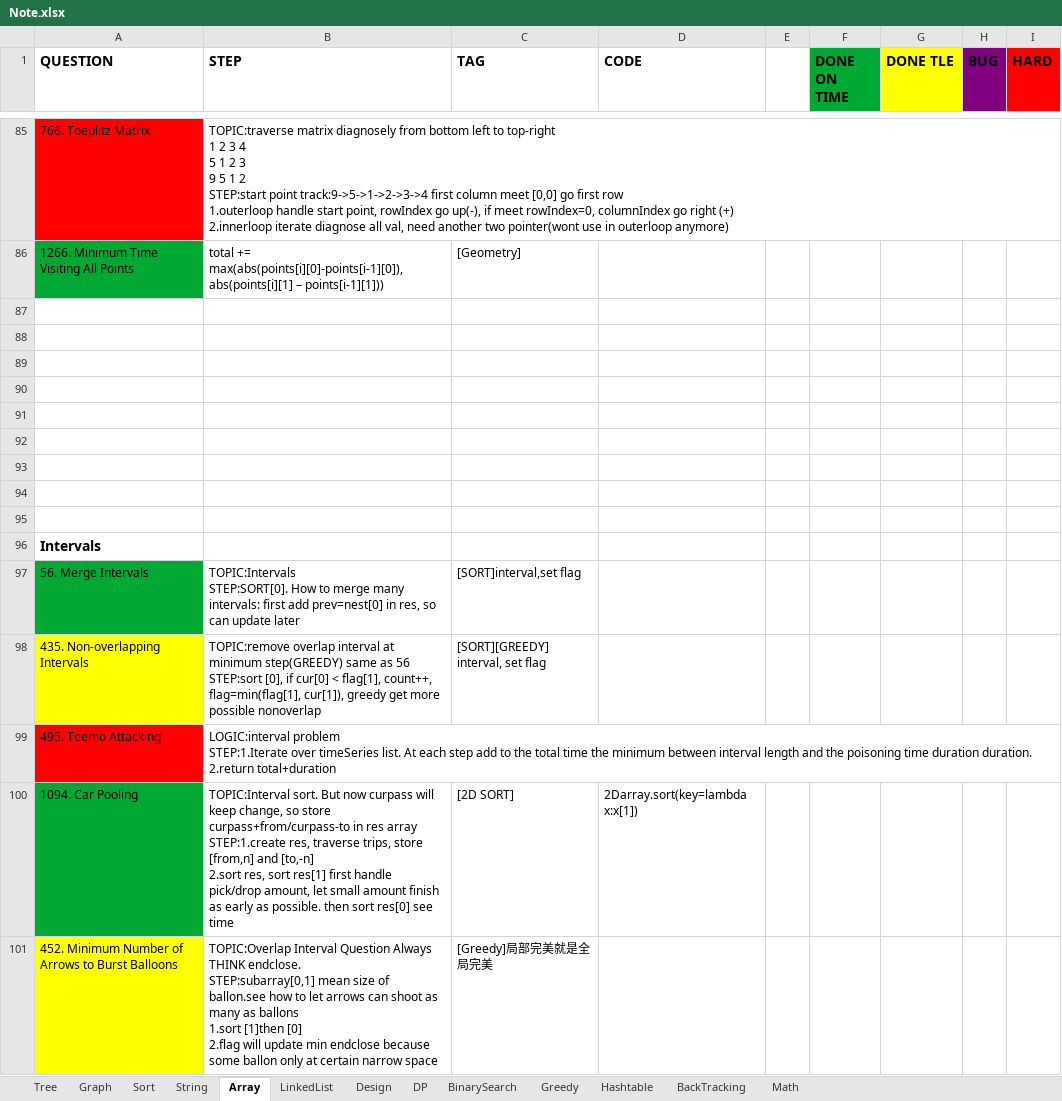
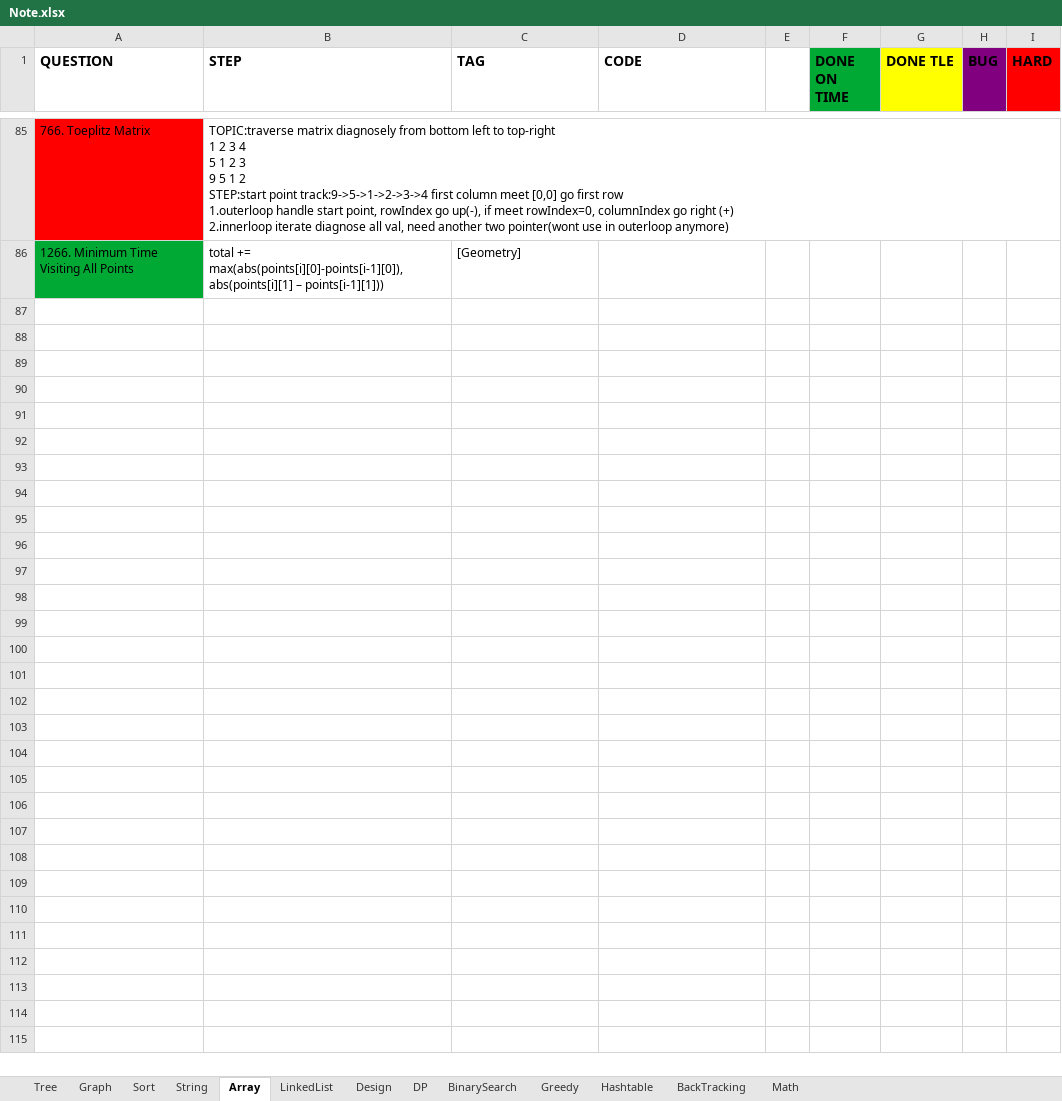
Before and after one commit to yuchangrachel/algorithm, an Excel workbook: Note.xlsx, sheet Array, drawn as a sheet; only a part is shown, gaps mark what is left out; values as stored, in another font and other column widths than the file's, no borders; ↵ is a line break in a cell; the diff names each change by its address in the sheet, - before the commit and + after, or states it on an @@ line.

Commit message:
array

```diff
--- a/Note.xlsx (sheet Array)
+++ b/Note.xlsx (sheet Array)
-row 87: (empty)
-row 88: (empty)
-row 89: (empty)
-row 90: (empty)
-row 91: (empty)
-row 92: (empty)
-row 93: (empty)
-row 94: (empty)
-row 95: (empty)
-row 96: Intervals
-row 97: 56. Merge Intervals | TOPIC:Intervals ↵ STEP:SORT[0]. How to merge many intervals: first add prev=nest[0] in res, so can update later | [SORT]interval,set flag
-row 98: 435. Non-overlapping Intervals | TOPIC:remove overlap interval at minimum step(GREEDY) same as 56 ↵ STEP:sort [0], if cur[0] < flag[1], count++, flag=min(flag[1], cur[1]), greedy get more possible nonoverlap | [SORT][GREEDY] interval, set flag
-row 99: 495. Teemo Attacking | LOGIC:interval problem ↵ STEP:1.Iterate over timeSeries list. At each step add to the total time the minimum between interval length and the poisoning time duration duration. ↵ 2.return total+duration
-row 100: 1094. Car Pooling | TOPIC:Interval sort. But now curpass will keep change, so store curpass+from/curpass-to in res array ↵ STEP:1.create res, traverse trips, store [from,n] and [to,-n] ↵ 2.sort res, sort res[1] first handle pick/drop amount, let small amount finish as early as possible. then sort res[0] see time | [2D SORT] | 2Darray.sort(key=lambda x:x[1])
-row 101: 452. Minimum Number of Arrows to Burst Balloons | TOPIC:Overlap Interval Question Always THINK endclose. ↵ STEP:subarray[0,1] mean size of ballon.see how to let arrows can shoot as many as ballons ↵ 1.sort [1]then [0] ↵ 2.flag will update min endclose because some ballon only at certain narrow space | [Greedy]局部完美就是全局完美
```
Also changed, not shown: sheet Greedy, sheet Math, 6 other files.
